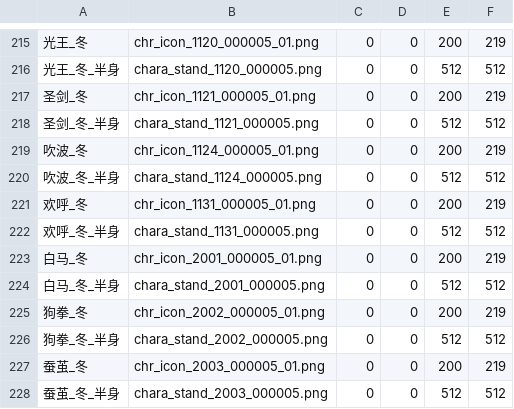
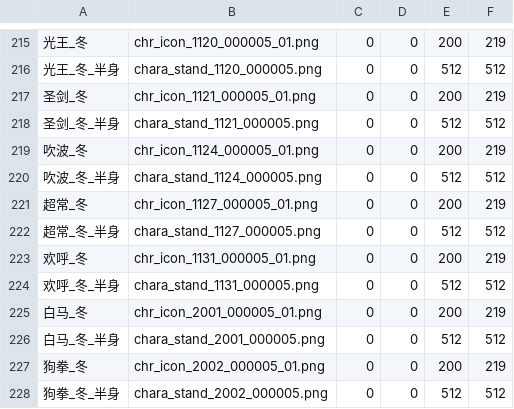
Before and after one commit to yikisi/2, a CSV file: res/uniform-winter/winter-uniform.csv, drawn as a sheet; only a part is shown, gaps mark what is left out; the shorter side is filled out with more unchanged rows; the diff names each change by its address in the sheet, - before the commit and + after, or states it on an @@ line.

```diff
--- a/res/uniform-winter/winter-uniform.csv
+++ b/res/uniform-winter/winter-uniform.csv
+row 221: 超常_冬 | chr_icon_1127_000005_01.png | 0 | 0 | 200 | 219
+row 222: 超常_冬_半身 | chara_stand_1127_000005.png | 0 | 0 | 512 | 512
```
Also changed, not shown: csv/Chara/Chara1127.csv, res/uniform-summer/summer-uniform.csv, 15 other files.
